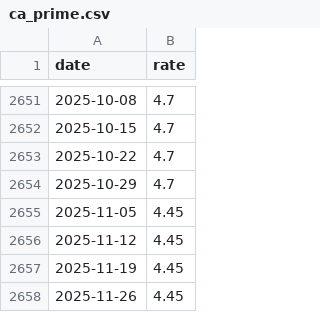
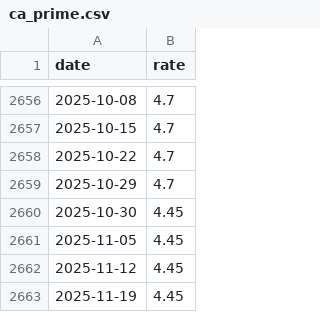
Before and after one commit to k1monfared/mortgage_rate_tracker, a CSV file: data/ca_prime.csv, drawn as a sheet; only a part is shown, gaps mark what is left out; the shorter side is filled out with more unchanged rows; the diff covers the shown part only; the diff names each change by its address in the sheet, - before the commit and + after, or states it on an @@ line.

```diff
--- a/data/ca_prime.csv
+++ b/data/ca_prime.csv
+row 2660: 2025-10-30 | 4.45
```
Also changed, not shown: 5 added rows elsewhere in this file, 5 other files.
